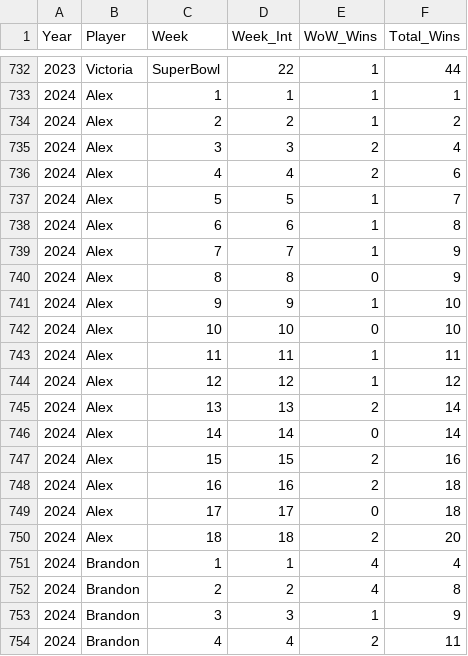
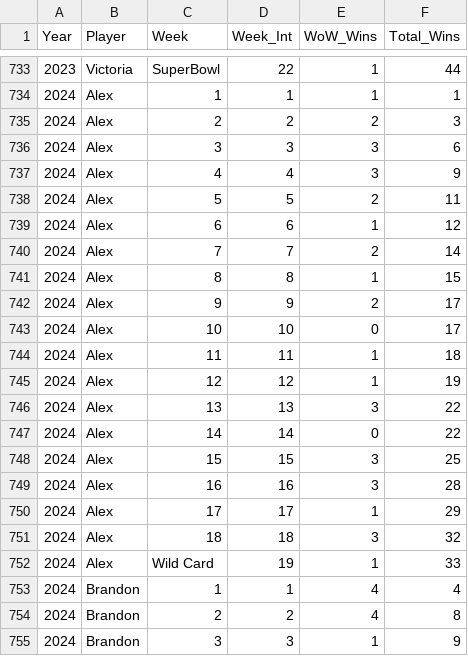
Before and after one commit to jp-wright/picks_pool_streamlit, a CSV file: data/output/history/WoW_wins_history.csv, drawn as a sheet; only a part is shown, gaps mark what is left out; the shorter side is filled out with more unchanged rows; the diff covers the shown part only.

```diff
--- a/data/output/history/WoW_wins_history.csv
+++ b/data/output/history/WoW_wins_history.csv
@@ -733,19 +734,20 @@ Year,Player,Week,Week_Int,WoW_Wins,Total_Wins
 2024,Alex,1,1,1,1
-2024,Alex,2,2,1,2
-2024,Alex,3,3,2,4
-2024,Alex,4,4,2,6
-2024,Alex,5,5,1,7
-2024,Alex,6,6,1,8
-2024,Alex,7,7,1,9
-2024,Alex,8,8,0,9
-2024,Alex,9,9,1,10
-2024,Alex,10,10,0,10
-2024,Alex,11,11,1,11
-2024,Alex,12,12,1,12
-2024,Alex,13,13,2,14
-2024,Alex,14,14,0,14
-2024,Alex,15,15,2,16
-2024,Alex,16,16,2,18
-2024,Alex,17,17,0,18
-2024,Alex,18,18,2,20
+2024,Alex,2,2,2,3
+2024,Alex,3,3,3,6
+2024,Alex,4,4,3,9
+2024,Alex,5,5,2,11
+2024,Alex,6,6,1,12
+2024,Alex,7,7,2,14
+2024,Alex,8,8,1,15
+2024,Alex,9,9,2,17
+2024,Alex,10,10,0,17
+2024,Alex,11,11,1,18
+2024,Alex,12,12,1,19
+2024,Alex,13,13,3,22
+2024,Alex,14,14,0,22
+2024,Alex,15,15,3,25
+2024,Alex,16,16,3,28
+2024,Alex,17,17,1,29
+2024,Alex,18,18,3,32
+2024,Alex,Wild Card,19,1,33
 2024,Brandon,1,1,4,4
```
Also changed, not shown: 1 added row and 97 edited cells elsewhere in this file, data/output/history/all_pool_games_history.csv, data/output/history/nfl_picks_pool_player_standings_history.csv, 17 other files.
